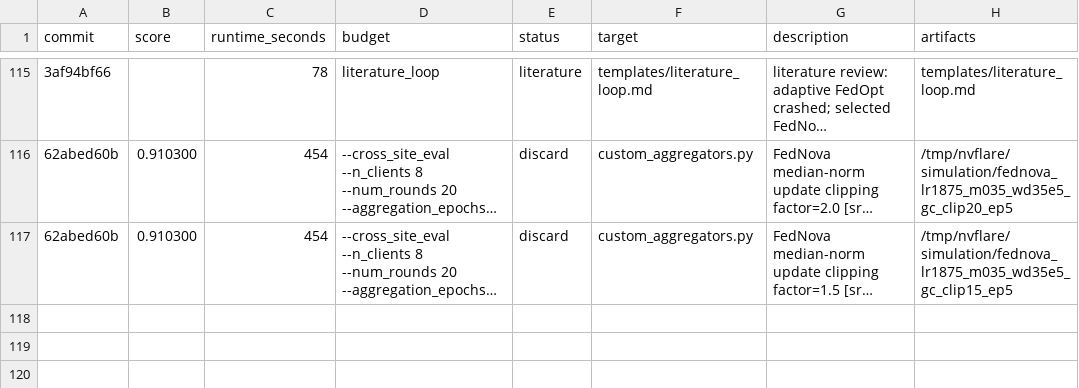
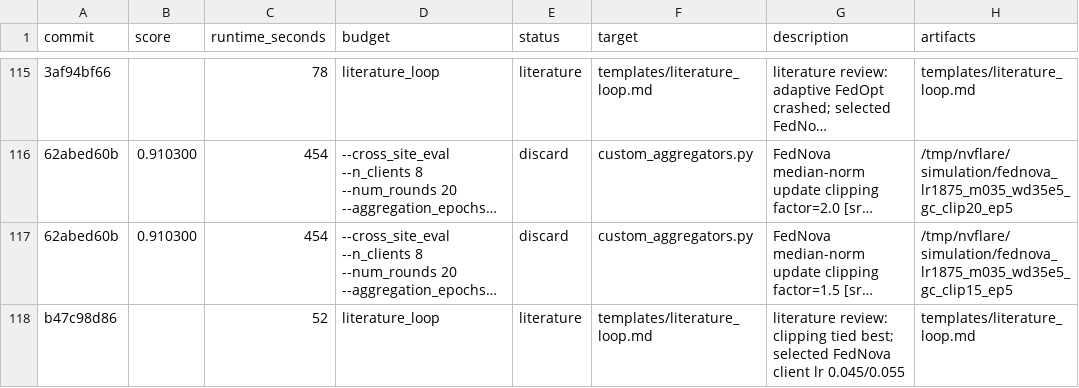
Before and after one commit to holgerroth/NVFlare, a TSV file: research/auto-fl-research/results.tsv, drawn as a sheet; only a part is shown, gaps mark what is left out; long unchanged cells end in …; the diff names each change by its address in the sheet, - before the commit and + after, or states it on an @@ line.

Commit message:
Record FedNova client lr literature loop

```diff
--- a/research/auto-fl-research/results.tsv
+++ b/research/auto-fl-research/results.tsv
+row 118: b47c98d86 |  | 52 | literature_loop | literature | templates/literature_loop.md | literature review: clipping tied best; selected FedNova client lr 0.045/0.055 | templates/literature_loop.md
```
Also changed, not shown: 2 other files.
